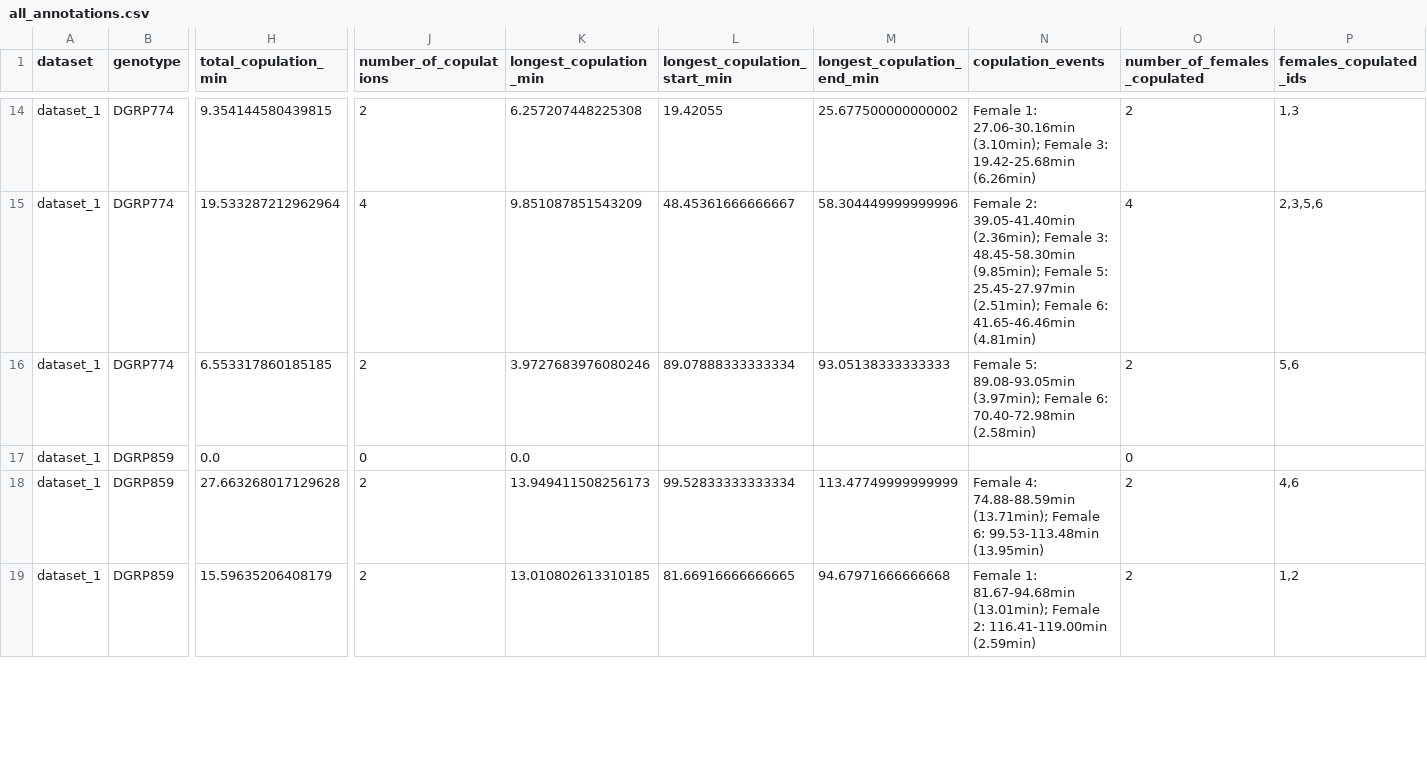
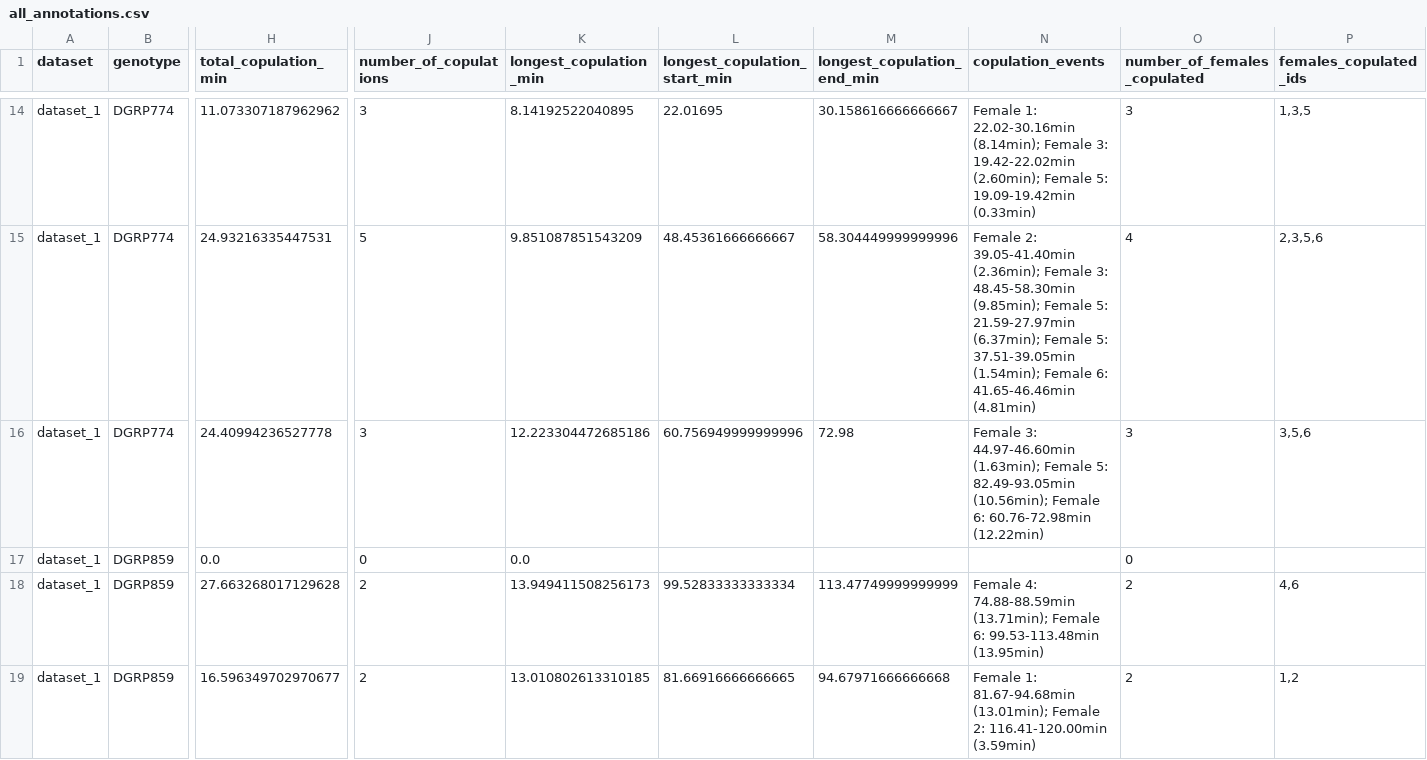
Before and after one commit to maduarte95/fly-life, a CSV file: output/ethograms/all_annotations.csv, drawn as a sheet; only a part is shown, gaps mark what is left out; the diff covers the shown part only; the diff names each change by its address in the sheet, - before the commit and + after, or states it on an @@ line.

Commit message:
Enhance copulation detection and add tests for simultaneous disappearance
- Updated the merging of copulation gaps to use efficient event-based merging.
- Improved logging for copulation event assignments, including handling cases with no valid distance data.
- Added a new test script to validate simultaneous disappearance detection for females during male disappearance events.
- Introduced new ethogram images and updated existing ones for datasets.
- Minor adjustments to the plotting script for better clarity and performance.

```diff
--- a/output/ethograms/all_annotations.csv
+++ b/output/ethograms/all_annotations.csv
-H14 (total_copulation_min): 9.354144580439815
+H14 (total_copulation_min): 11.073307187962962
-J14 (number_of_copulations): 2
+J14 (number_of_copulations): 3
-K14 (longest_copulation_min): 6.257207448225308
+K14 (longest_copulation_min): 8.14192522040895
-L14 (longest_copulation_start_min): 19.42055
+L14 (longest_copulation_start_min): 22.01695
-M14 (longest_copulation_end_min): 25.677500000000002
+M14 (longest_copulation_end_min): 30.158616666666667
-N14 (copulation_events): Female 1: 27.06-30.16min (3.10min); Female 3: 19.42-25.68min (6.26min)
+N14 (copulation_events): Female 1: 22.02-30.16min (8.14min); Female 3: 19.42-22.02min (2.60min); Female 5: 19.09-19.42min (0.33min)
-O14 (number_of_females_copulated): 2
+O14 (number_of_females_copulated): 3
-P14 (females_copulated_ids): 1,3
+P14 (females_copulated_ids): 1,3,5
-H15 (total_copulation_min): 19.533287212962964
+H15 (total_copulation_min): 24.93216335447531
-J15 (number_of_copulations): 4
+J15 (number_of_copulations): 5
-N15 (copulation_events): …Female 5: 25.45-27.97min (2.51min); Female 6:…
+N15 (copulation_events): …Female 5: 21.59-27.97min (6.37min); Female 5: 37.51-39.05min (1.54min); Female 6:…
-H16 (total_copulation_min): 6.553317860185185
+H16 (total_copulation_min): 24.40994236527778
-J16 (number_of_copulations): 2
+J16 (number_of_copulations): 3
-K16 (longest_copulation_min): 3.9727683976080246
+K16 (longest_copulation_min): 12.223304472685186
-L16 (longest_copulation_start_min): 89.07888333333334
+L16 (longest_copulation_start_min): 60.756949999999996
-M16 (longest_copulation_end_min): 93.05138333333333
+M16 (longest_copulation_end_min): 72.98
-N16 (copulation_events): Female 5: 89.08-93.05min (3.97min); Female 6: 70.40-72.98min (2.58min)
+N16 (copulation_events): Female 3: 44.97-46.60min (1.63min); Female 5: 82.49-93.05min (10.56min); Female 6: 60.76-72.98min (12.22min)
-O16 (number_of_females_copulated): 2
+O16 (number_of_females_copulated): 3
-P16 (females_copulated_ids): 5,6
+P16 (females_copulated_ids): 3,5,6
-H19 (total_copulation_min): 15.59635206408179
+H19 (total_copulation_min): 16.596349702970677
-N19 (copulation_events): …Female 2: 116.41-119.00min (2.59min)
+N19 (copulation_events): …Female 2: 116.41-120.00min (3.59min)
```
Also changed, not shown: 2 added rows and 41 edited cells elsewhere in this file, 36 other files.
